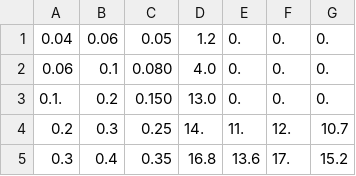
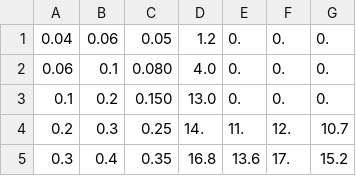
Before and after one commit to pcgrub/muondetector, a CSV file: utils/energy_calibration/energy_cali.csv, drawn as a sheet; only a part is shown.

```diff
--- a/utils/energy_calibration/energy_cali.csv
+++ b/utils/energy_calibration/energy_cali.csv
@@ -2,3 +2,3 @@
 0.06,0.1,0.080,4.0,0.,0.,0.
-0.1.,0.2,0.150,13.0,0.,0.,0.
+0.1,0.2,0.150,13.0,0.,0.,0.
 0.2,0.3,0.25,14.,11.,12.,10.7
```
Also changed, not shown: 9 other files.
